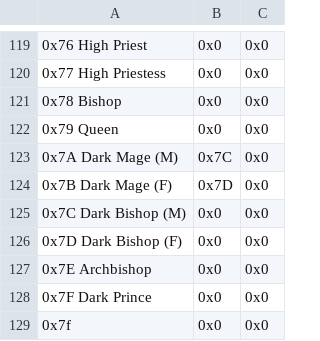
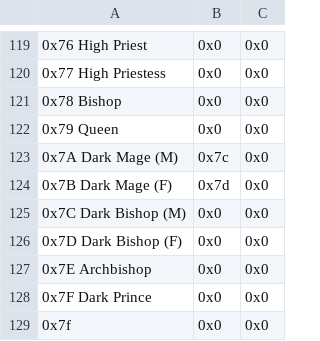
Before and after one commit to GloomyMage/Project-Baldr, a CSV file: Tables/NightmareModules/Promotion/Promotion Branch Editor.csv, drawn as a sheet; only a part is shown, gaps mark what is left out; the diff covers the shown part only.

```diff
--- a/Tables/NightmareModules/Promotion/Promotion Branch Editor.csv
+++ b/Tables/NightmareModules/Promotion/Promotion Branch Editor.csv
@@ -122,4 +122,4 @@
 0x79 Queen,0x0,0x0,
-0x7A Dark Mage (M),0x7C,0x0,
-0x7B Dark Mage (F),0x7D,0x0,
+0x7A Dark Mage (M),0x7c,0x0,
+0x7B Dark Mage (F),0x7d,0x0,
 0x7C Dark Bishop (M),0x0,0x0,
```
Also changed, not shown: 19 edited cells elsewhere in this file.
